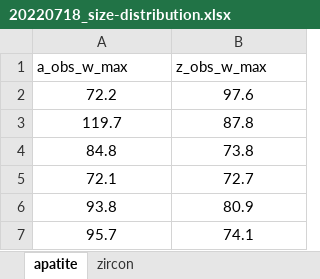
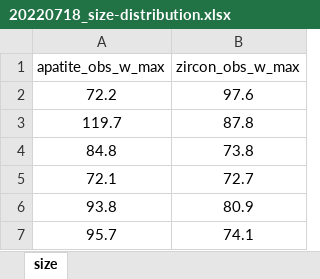
Before and after one commit to zeigler1021/apatite-zircon_nano-ct, an Excel workbook: data/20220718_size-distribution.xlsx, sheet size, drawn as a sheet; only a part is shown; values as stored, in another font and other column widths than the file's, no borders; removed rows and columns are numbered as before the commit, all else as after; the diff names each change by its address in the sheet, - before the commit and + after, or states it on an @@ line.

```diff
--- a/data/20220718_size-distribution.xlsx (sheet size)
+++ b/data/20220718_size-distribution.xlsx (sheet size)
-sheet tab: apatite
+sheet tab: size
-sheet tab: zircon
-row 1: a_obs_w_max | z_obs_w_max
+row 1: apatite_obs_w_max | zircon_obs_w_max
```
Also changed, not shown: data/20220704_apatite-data.xlsx, 5 other files.
